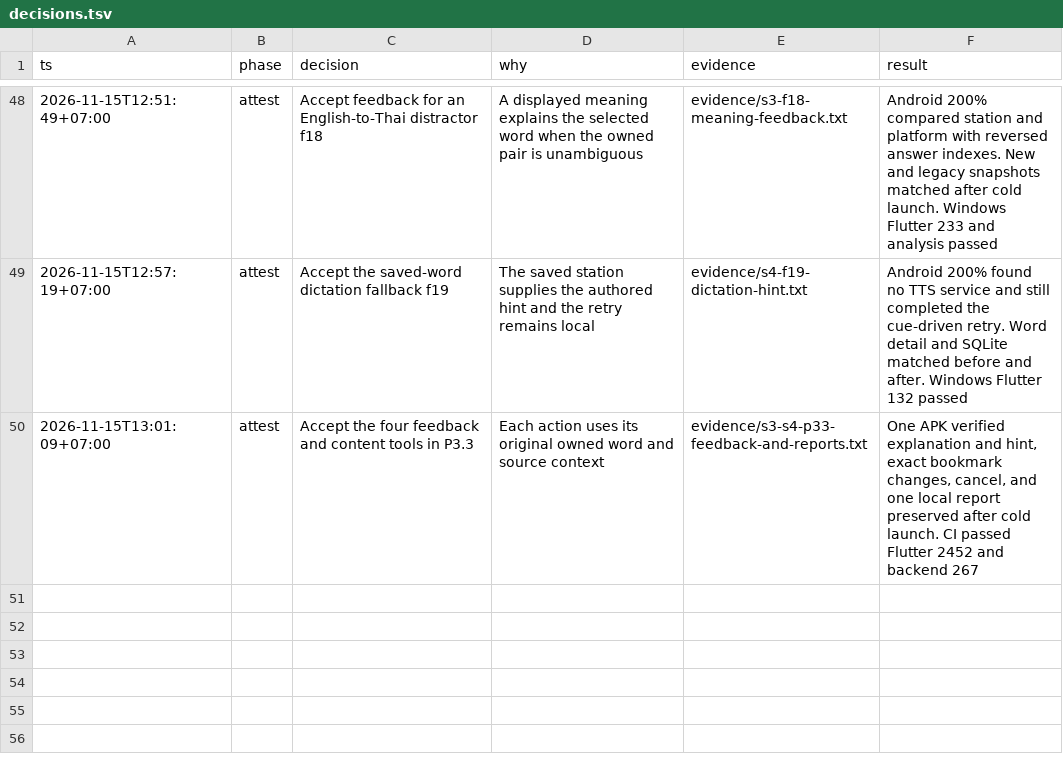
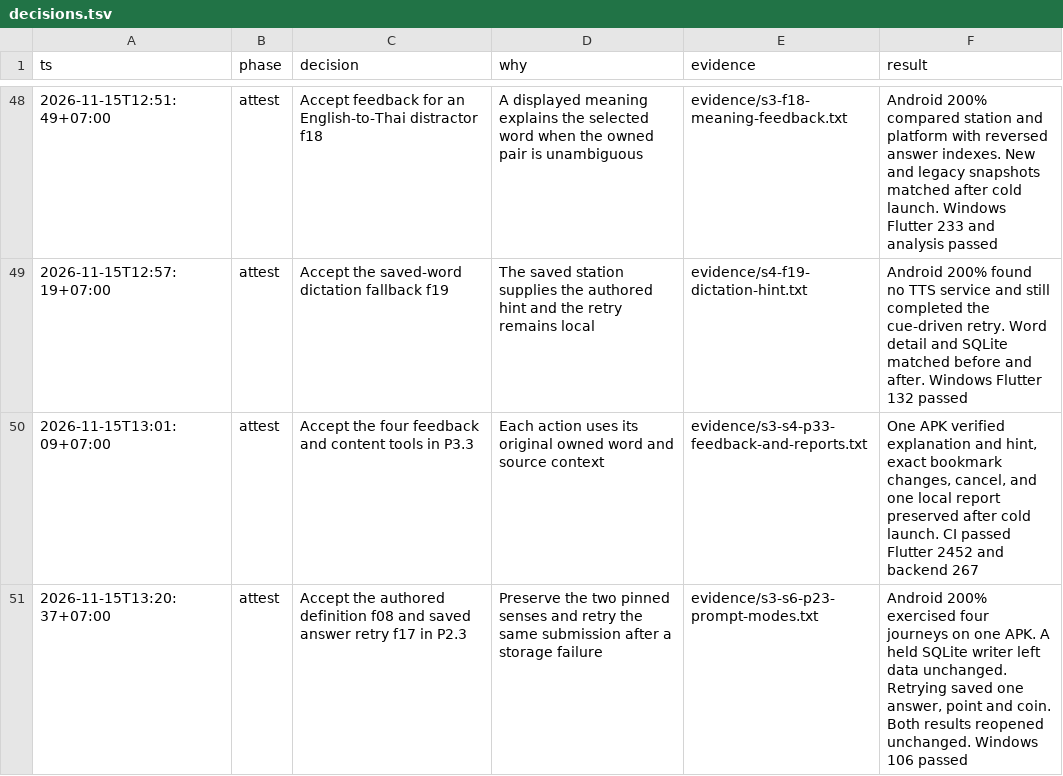
Before and after one commit to Phoomxo/LexiQuest, a TSV file: docs/development/figcraft-v1/decisions.tsv, drawn as a sheet; only a part is shown, gaps mark what is left out.

```diff
--- a/docs/development/figcraft-v1/decisions.tsv
+++ b/docs/development/figcraft-v1/decisions.tsv
@@ -50 +50,2 @@ ts	phase	decision	why	evidence	result
 2026-11-15T13:01:09+07:00	attest	Accept the four feedback and content tools in P3.3	Each action uses its original owned word and source context	evidence/s3-s4-p33-feedback-and-reports.txt	One APK verified explanation and hint, exact bookmark changes, cancel, and one local report preserved after cold launch. CI passed Flutter 2452 and backend 267
+2026-11-15T13:20:37+07:00	attest	Accept the authored definition f08 and saved answer retry f17 in P2.3	Preserve the two pinned senses and retry the same submission after a storage failure	evidence/s3-s6-p23-prompt-modes.txt	Android 200% exercised four journeys on one APK. A held SQLite writer left data unchanged. Retrying saved one answer, point and coin. Both results reopened unchanged. Windows 106 passed
```
Also changed, not shown: docs/development/figcraft-v1/evidence/features.csv, docs/development/figcraft-v1/evidence/work-packages.csv, 3 other files.
